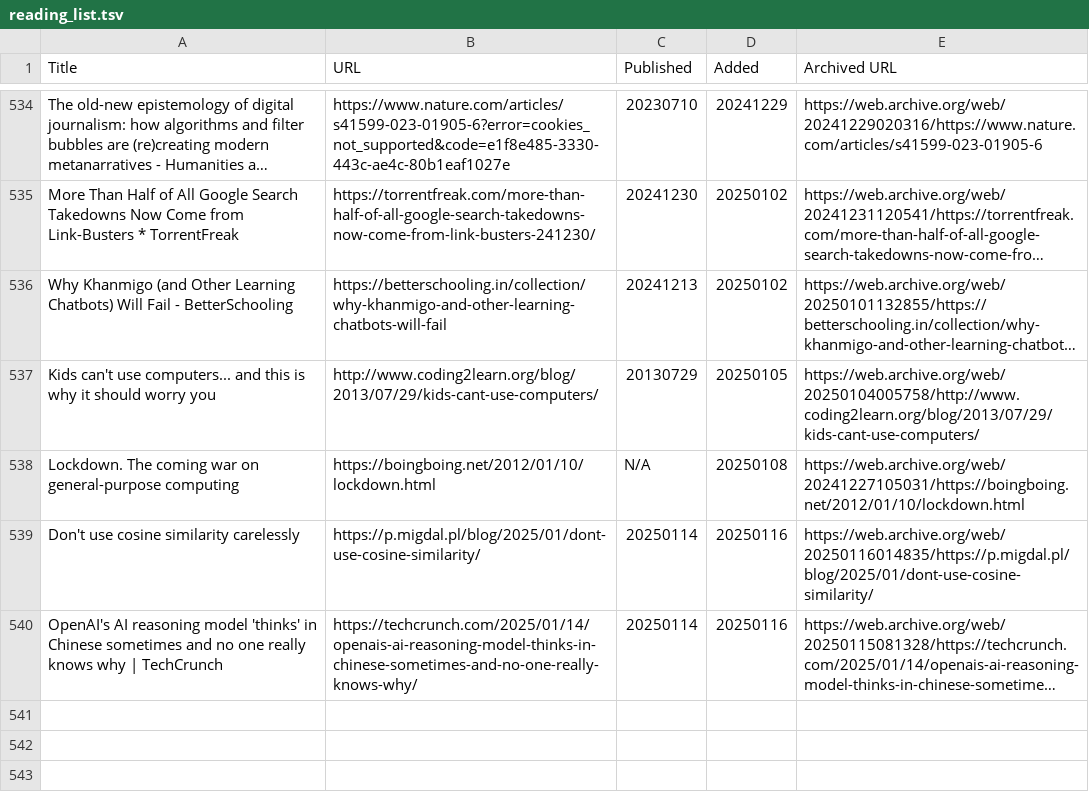
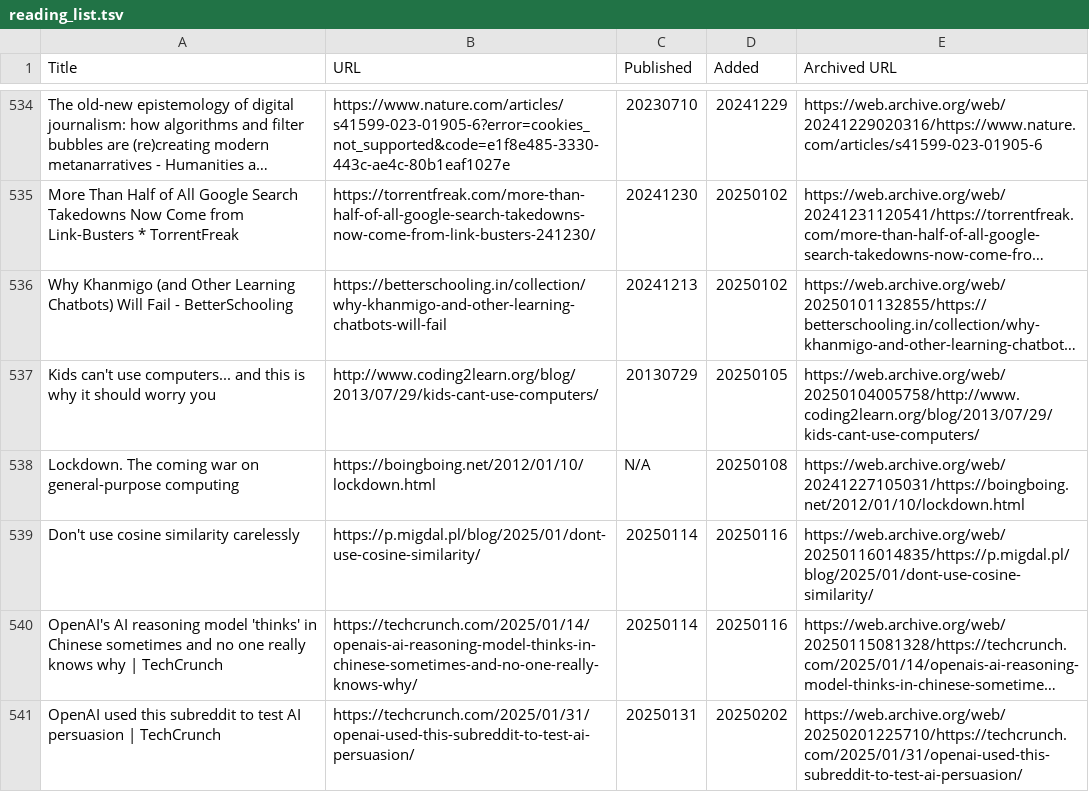
Before and after one commit to catlism/catlism.github.io, a TSV file: build/_static/reading_list.tsv, drawn as a sheet; only a part is shown, gaps mark what is left out; long unchanged cells end in …; the diff names each change by its address in the sheet, - before the commit and + after, or states it on an @@ line.

Commit message:
catlism_bot: updated reading_list with 1 new item(s)

```diff
--- a/build/_static/reading_list.tsv
+++ b/build/_static/reading_list.tsv
+row 541: OpenAI used this subreddit to test AI persuasion | TechCrunch | https://techcrunch.com/2025/01/31/openai-used-this-subreddit-to-test-ai-persuasion/ | 20250131 | 20250202 | https://web.archive.org/web/20250201225710/https://techcrunch.com/2025/01/31/openai-used-this-subreddit-to-test-ai-persuasion/
```
Also changed, not shown: source/_static/reading_list.tsv, 6 other files.
